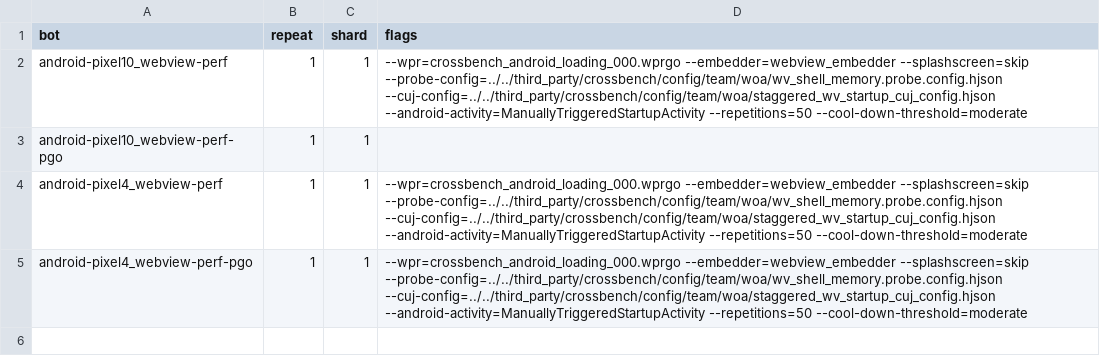
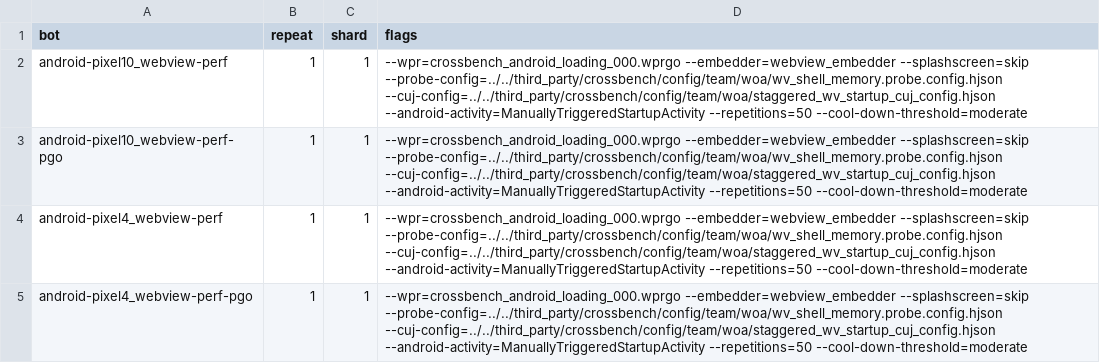
Before and after one commit to chromium-full-mirror/chromium_src_tools_perf, a CSV file: core/schedule/shell.embedder.crossbench.csv, drawn as a sheet.

```diff
--- a/core/schedule/shell.embedder.crossbench.csv
+++ b/core/schedule/shell.embedder.crossbench.csv
@@ -2,3 +2,3 @@ bot,repeat,shard,flags
 android-pixel10_webview-perf,1,1,"--wpr=crossbench_android_loading_000.wprgo --embedder=webview_embedder --splashscreen=skip --probe-config=../../third_party/crossbench/config/team/woa/wv_shell_memory.probe.config.hjson --cuj-config=../../third_party/crossbench/config/team/woa/staggered_wv_startup_cuj_config.hjson --android-activity=ManuallyTriggeredStartupActivity --repetitions=50 --cool-down-threshold=moderate"
-android-pixel10_webview-perf-pgo,1,1
+android-pixel10_webview-perf-pgo,1,1,"--wpr=crossbench_android_loading_000.wprgo --embedder=webview_embedder --splashscreen=skip --probe-config=../../third_party/crossbench/config/team/woa/wv_shell_memory.probe.config.hjson --cuj-config=../../third_party/crossbench/config/team/woa/staggered_wv_startup_cuj_config.hjson --android-activity=ManuallyTriggeredStartupActivity --repetitions=50 --cool-down-threshold=moderate"
 android-pixel4_webview-perf,1,1,"--wpr=crossbench_android_loading_000.wprgo --embedder=webview_embedder --splashscreen=skip --probe-config=../../third_party/crossbench/config/team/woa/wv_shell_memory.probe.config.hjson --cuj-config=../../third_party/crossbench/config/team/woa/staggered_wv_startup_cuj_config.hjson --android-activity=ManuallyTriggeredStartupActivity --repetitions=50 --cool-down-threshold=moderate"
```
Also changed, not shown: core/schedule/embedder.crossbench.csv, core/schedule/gma.embedder.crossbench.csv, 2 other files.
